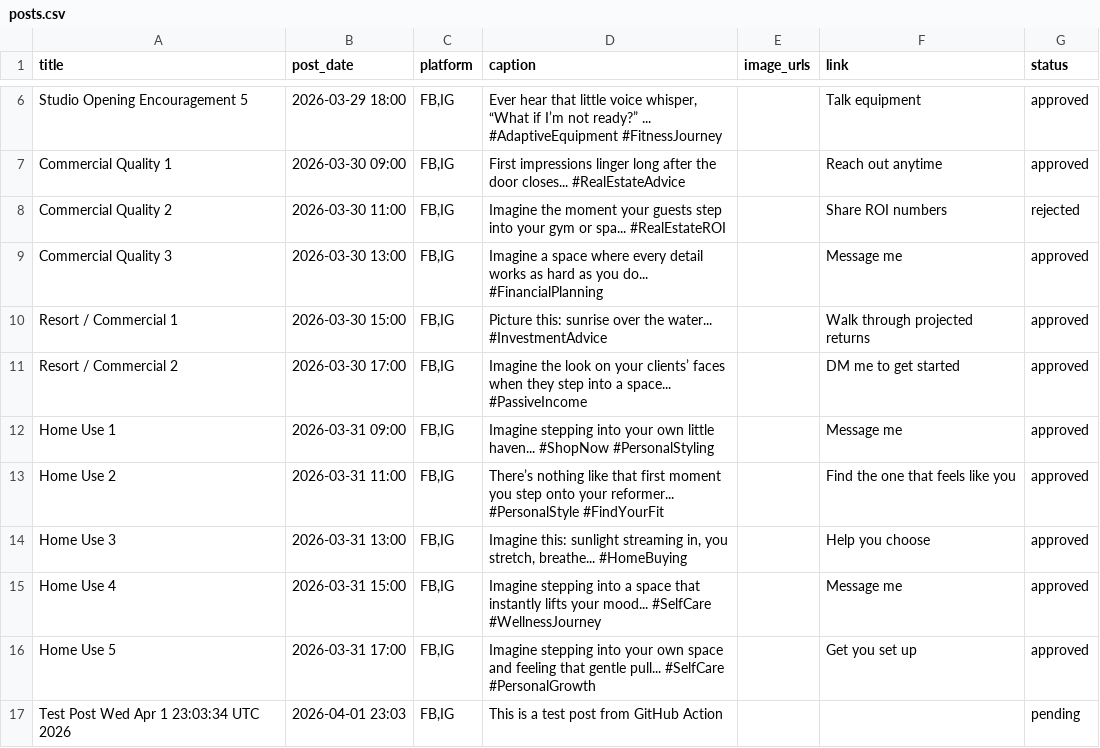
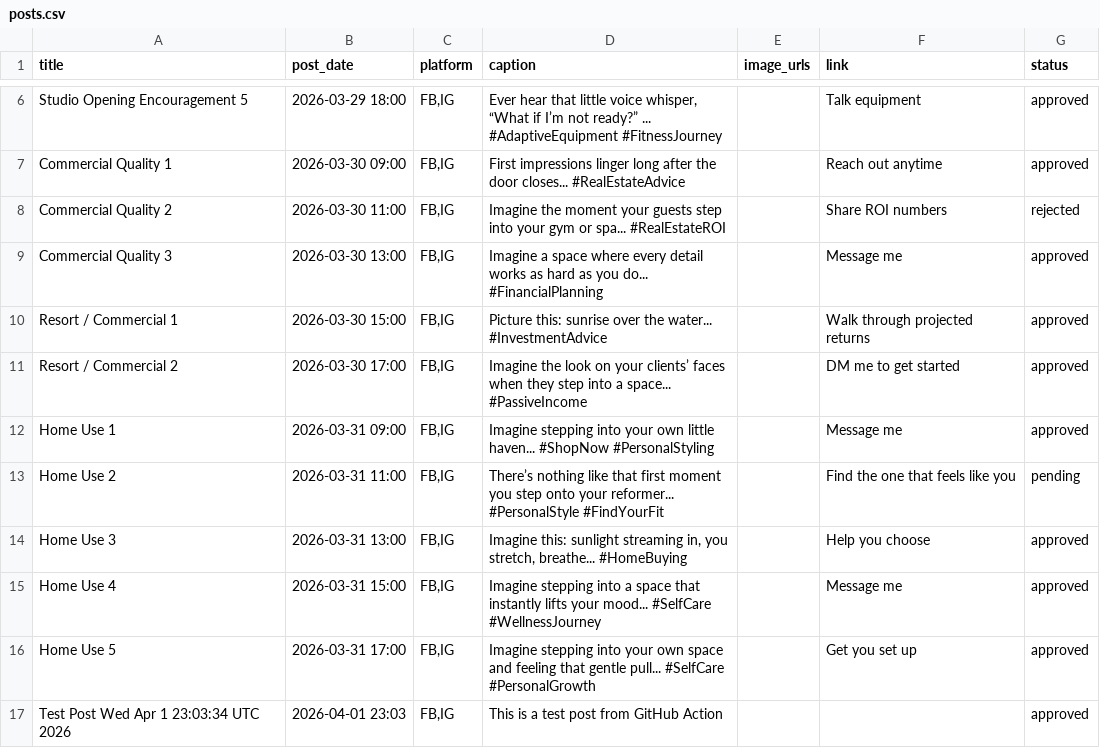
Before and after one commit to Csmittee/Social-injector, a CSV file: social/posts.csv, drawn as a sheet; only a part is shown, gaps mark what is left out.

Commit message:
Update: Test Post Wed Apr  1 23:03:34 UTC 2026 → approved

```diff
--- a/social/posts.csv
+++ b/social/posts.csv
@@ -12,3 +12,3 @@ title,post_date,platform,caption,image_urls,link,status
 "Home Use 1",2026-03-31 09:00,"FB,IG","Imagine stepping into your own little haven... #ShopNow #PersonalStyling","","Message me",approved
-"Home Use 2",2026-03-31 11:00,"FB,IG","There’s nothing like that first moment you step onto your reformer... #PersonalStyle #FindYourFit","","Find the one that feels like you",approved
+"Home Use 2",2026-03-31 11:00,"FB,IG","There’s nothing like that first moment you step onto your reformer... #PersonalStyle #FindYourFit","","Find the one that feels like you",pending
 "Home Use 3",2026-03-31 13:00,"FB,IG","Imagine this: sunlight streaming in, you stretch, breathe... #HomeBuying","","Help you choose",approved
@@ -16,2 +16,2 @@ title,post_date,platform,caption,image_urls,link,status
 "Home Use 5",2026-03-31 17:00,"FB,IG","Imagine stepping into your own space and feeling that gentle pull... #SelfCare #PersonalGrowth","","Get you set up",approved
-"Test Post Wed Apr  1 23:03:34 UTC 2026",2026-04-01 23:03,"FB,IG","This is a test post from GitHub Action","","",pending
+"Test Post Wed Apr  1 23:03:34 UTC 2026",2026-04-01 23:03,"FB,IG","This is a test post from GitHub Action","","",approved
```
